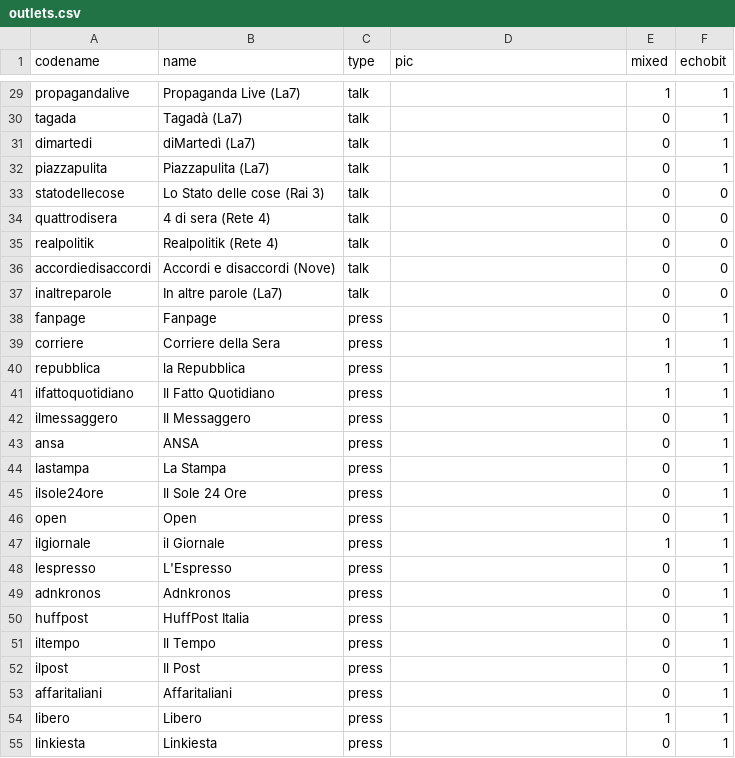
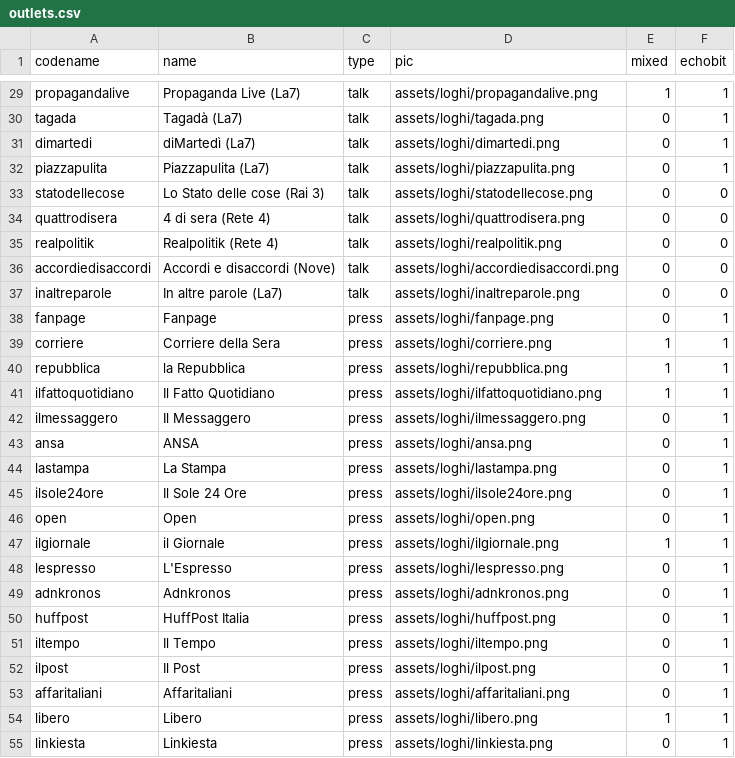
Before and after one commit to mediabiasitaly/mediabiasitaly.github.io, a CSV file: data/outlets.csv, drawn as a sheet; only a part is shown, gaps mark what is left out; the diff covers the shown part only; the diff names each change by its address in the sheet, - before the commit and + after, or states it on an @@ line.

Commit message:
Loghi visibili, risposte alternative al centro, introduzione su linea editoriale e scala

```diff
--- a/data/outlets.csv
+++ b/data/outlets.csv
-D29 (pic): (empty)
+D29 (pic): assets/loghi/propagandalive.png
-D30 (pic): (empty)
+D30 (pic): assets/loghi/tagada.png
-D31 (pic): (empty)
+D31 (pic): assets/loghi/dimartedi.png
-D32 (pic): (empty)
+D32 (pic): assets/loghi/piazzapulita.png
-D33 (pic): (empty)
+D33 (pic): assets/loghi/statodellecose.png
-D34 (pic): (empty)
+D34 (pic): assets/loghi/quattrodisera.png
-D35 (pic): (empty)
+D35 (pic): assets/loghi/realpolitik.png
-D36 (pic): (empty)
+D36 (pic): assets/loghi/accordiedisaccordi.png
-D37 (pic): (empty)
+D37 (pic): assets/loghi/inaltreparole.png
-D38 (pic): (empty)
+D38 (pic): assets/loghi/fanpage.png
-D39 (pic): (empty)
+D39 (pic): assets/loghi/corriere.png
-D40 (pic): (empty)
+D40 (pic): assets/loghi/repubblica.png
-D41 (pic): (empty)
+D41 (pic): assets/loghi/ilfattoquotidiano.png
-D42 (pic): (empty)
+D42 (pic): assets/loghi/ilmessaggero.png
-D43 (pic): (empty)
+D43 (pic): assets/loghi/ansa.png
-D44 (pic): (empty)
+D44 (pic): assets/loghi/lastampa.png
-D45 (pic): (empty)
+D45 (pic): assets/loghi/ilsole24ore.png
-D46 (pic): (empty)
+D46 (pic): assets/loghi/open.png
-D47 (pic): (empty)
+D47 (pic): assets/loghi/ilgiornale.png
-D48 (pic): (empty)
+D48 (pic): assets/loghi/lespresso.png
-D49 (pic): (empty)
+D49 (pic): assets/loghi/adnkronos.png
-D50 (pic): (empty)
+D50 (pic): assets/loghi/huffpost.png
-D51 (pic): (empty)
+D51 (pic): assets/loghi/iltempo.png
-D52 (pic): (empty)
+D52 (pic): assets/loghi/ilpost.png
-D53 (pic): (empty)
+D53 (pic): assets/loghi/affaritaliani.png
-D54 (pic): (empty)
+D54 (pic): assets/loghi/libero.png
-D55 (pic): (empty)
+D55 (pic): assets/loghi/linkiesta.png
```
Also changed, not shown: 34 edited cells elsewhere in this file, 8 other files.
